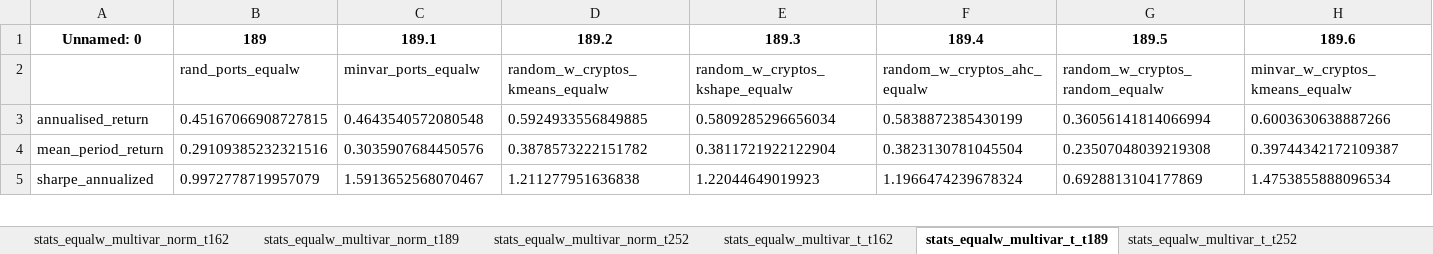
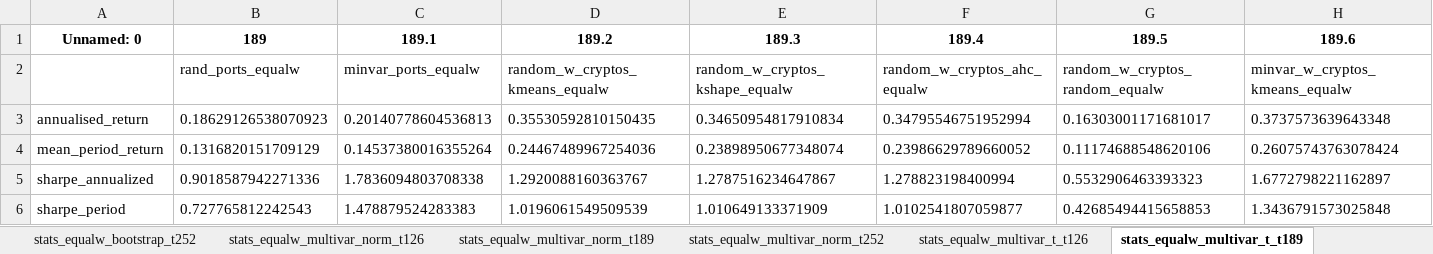
Before and after one commit to KirillKovalchuk02/thesis_clustering, an Excel workbook: combined_stats.xlsx, sheet stats_equalw_multivar_t_t189, drawn as a sheet; only a part is shown; values as stored, in another font and other column widths than the file's, no borders; rows hold the shown columns only; the diff covers the shown part only; the diff names each change by its address in the sheet, - before the commit and + after, or states it on an @@ line.

```diff
--- a/combined_stats.xlsx (sheet stats_equalw_multivar_t_t189)
+++ b/combined_stats.xlsx (sheet stats_equalw_multivar_t_t189)
-sheet tab: stats_equalw_multivar_t_t162
+sheet tab: stats_equalw_multivar_norm_t126
+sheet tab: stats_equalw_bootstrap_t252
+sheet tab: stats_equalw_multivar_t_t126
@@ sheet tab order changed: stats_equalw_bootstrap_t252 | stats_equalw_multivar_norm_t126 | stats_equalw_multivar_norm_t189 | stats_equalw_multivar_norm_t252 | stats_equalw_multivar_t_t126 | stats_equalw_multivar_t_t189 @@
-B3: 0.45167066908727815
+B3: 0.18629126538070923
-C3: 0.4643540572080548
+C3: 0.20140778604536813
-D3: 0.5924933556849885
+D3: 0.35530592810150435
-E3: 0.5809285296656034
+E3: 0.34650954817910834
-F3: 0.5838872385430199
+F3: 0.34795546751952994
-G3: 0.36056141814066994
+G3: 0.16303001171681017
-H3: 0.6003630638887266
+H3: 0.3737573639643348
-B4: 0.29109385232321516
+B4: 0.1316820151709129
-C4: 0.3035907684450576
+C4: 0.14537380016355264
-D4: 0.3878573222151782
+D4: 0.24467489967254036
-E4: 0.3811721922122904
+E4: 0.23898950677348074
-F4: 0.3823130781045504
+F4: 0.23986629789660052
-G4: 0.23507048039219308
+G4: 0.11174688548620106
-H4: 0.39744342172109387
+H4: 0.26075743763078424
-B5: 0.9972778719957079
+B5: 0.9018587942271336
-C5: 1.5913652568070467
+C5: 1.7836094803708338
-D5: 1.211277951636838
+D5: 1.2920088160363767
-E5: 1.22044649019923
+E5: 1.2787516234647867
-F5: 1.1966474239678324
+F5: 1.278823198400994
-G5: 0.6928813104177869
+G5: 0.5532906463393323
-H5: 1.4753855888096534
+H5: 1.6772798221162897
+row 6: sharpe_period | 0.727765812242543 | 1.478879524283383 | 1.0196061549509539 | 1.010649133371909 | 1.0102541807059877 | 0.42685494415658853 | 1.3436791573025848
```
Also changed, not shown: 19 edited cells elsewhere in this sheet, sheet stats_equalw_bootstrap_t126, sheet stats_equalw_multivar_norm_t126, sheet stats_equalw_multivar_norm_t189, sheet stats_equalw_multivar_norm_t252, sheet stats_equalw_multivar_t_t252, sheet stats_maxsharpe_multivar_t_t189, 2 more sheets, other sheet tabs, simulation_results/dunn_matrix_equalw_bootstrap_t189.xlsx, simulation_results/dunn_matrix_equalw_bootstrap_t252.xlsx, 13 other files.
